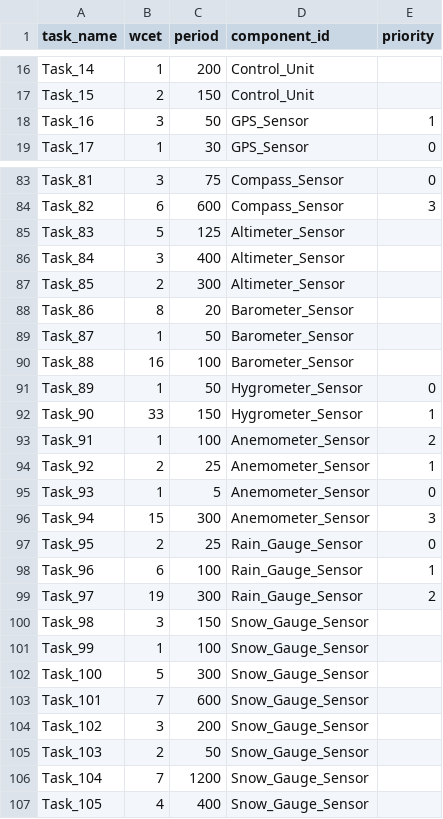
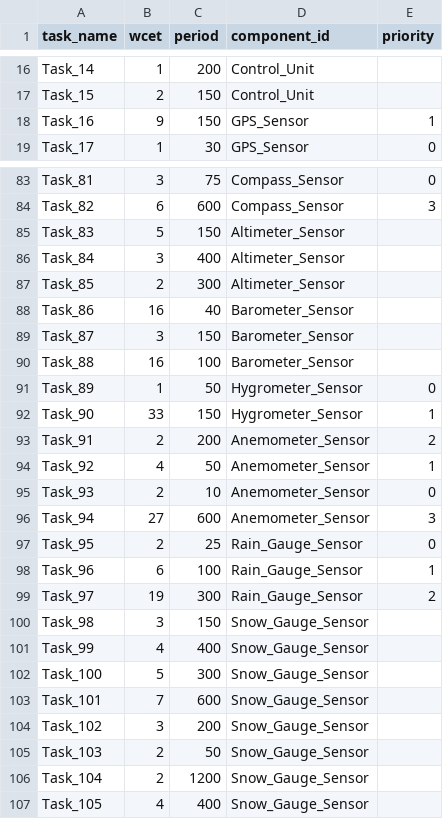
Before and after one commit to Anshjyot/02225Project, a CSV file: test_cases/6-gigantic-test-case/tasks.csv, drawn as a sheet; only a part is shown, gaps mark what is left out; the diff covers the shown part only.

```diff
--- a/test_cases/6-gigantic-test-case/tasks.csv
+++ b/test_cases/6-gigantic-test-case/tasks.csv
@@ -17,3 +17,3 @@ Task_14,1,200,Control_Unit,
 Task_15,2,150,Control_Unit,
-Task_16,3,50,GPS_Sensor,1
+Task_16,9,150,GPS_Sensor,1
 Task_17,1,30,GPS_Sensor,0
@@ -84,7 +84,7 @@ Task_81,3,75,Compass_Sensor,0
 Task_82,6,600,Compass_Sensor,3
-Task_83,5,125,Altimeter_Sensor,
+Task_83,5,150,Altimeter_Sensor,
 Task_84,3,400,Altimeter_Sensor,
 Task_85,2,300,Altimeter_Sensor,
-Task_86,8,20,Barometer_Sensor,
-Task_87,1,50,Barometer_Sensor,
+Task_86,16,40,Barometer_Sensor,
+Task_87,3,150,Barometer_Sensor,
 Task_88,16,100,Barometer_Sensor,
@@ -92,6 +92,6 @@ Task_89,1,50,Hygrometer_Sensor,0
 Task_90,33,150,Hygrometer_Sensor,1
-Task_91,1,100,Anemometer_Sensor,2
-Task_92,2,25,Anemometer_Sensor,1
-Task_93,1,5,Anemometer_Sensor,0
-Task_94,15,300,Anemometer_Sensor,3
+Task_91,2,200,Anemometer_Sensor,2
+Task_92,4,50,Anemometer_Sensor,1
+Task_93,2,10,Anemometer_Sensor,0
+Task_94,27,600,Anemometer_Sensor,3
 Task_95,2,25,Rain_Gauge_Sensor,0
@@ -100,3 +100,3 @@ Task_97,19,300,Rain_Gauge_Sensor,2
 Task_98,3,150,Snow_Gauge_Sensor,
-Task_99,1,100,Snow_Gauge_Sensor,
+Task_99,4,400,Snow_Gauge_Sensor,
 Task_100,5,300,Snow_Gauge_Sensor,
@@ -105,3 +105,3 @@ Task_102,3,200,Snow_Gauge_Sensor,
 Task_103,2,50,Snow_Gauge_Sensor,
-Task_104,7,1200,Snow_Gauge_Sensor,
+Task_104,2,1200,Snow_Gauge_Sensor,
 Task_105,4,400,Snow_Gauge_Sensor,
```
Also changed, not shown: 35 edited cells elsewhere in this file, test_cases/3-medium-test-case/tasks.csv, test_cases/4-large-test-case/budgets.csv, 10 other files.
